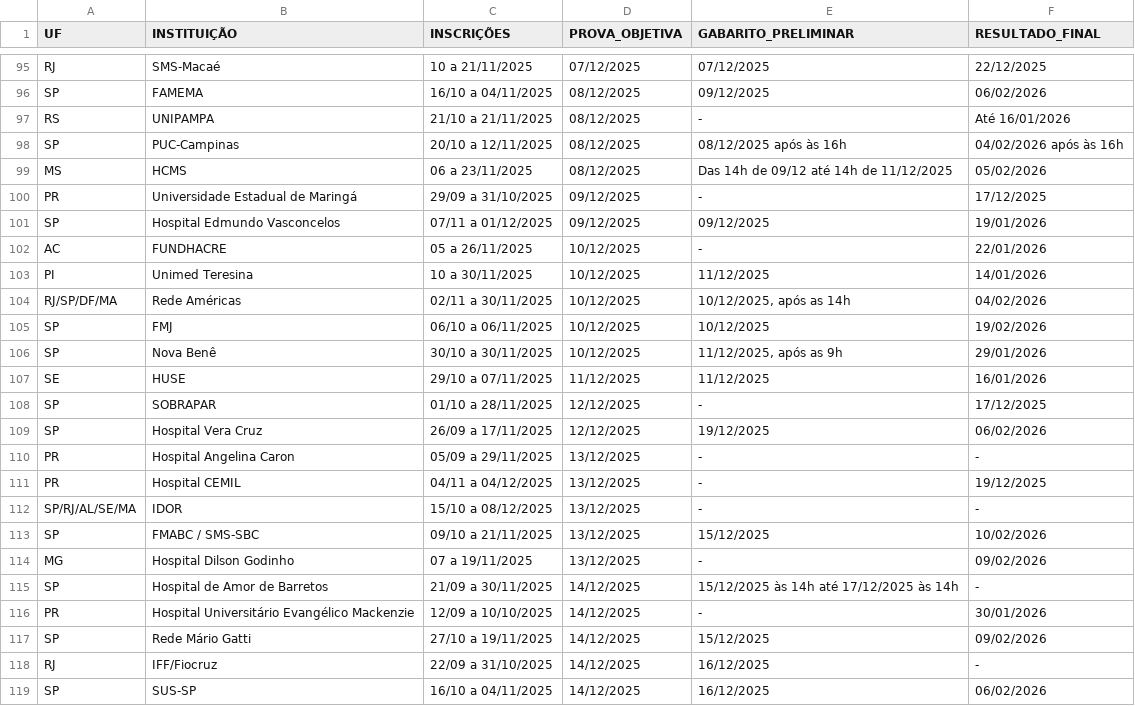
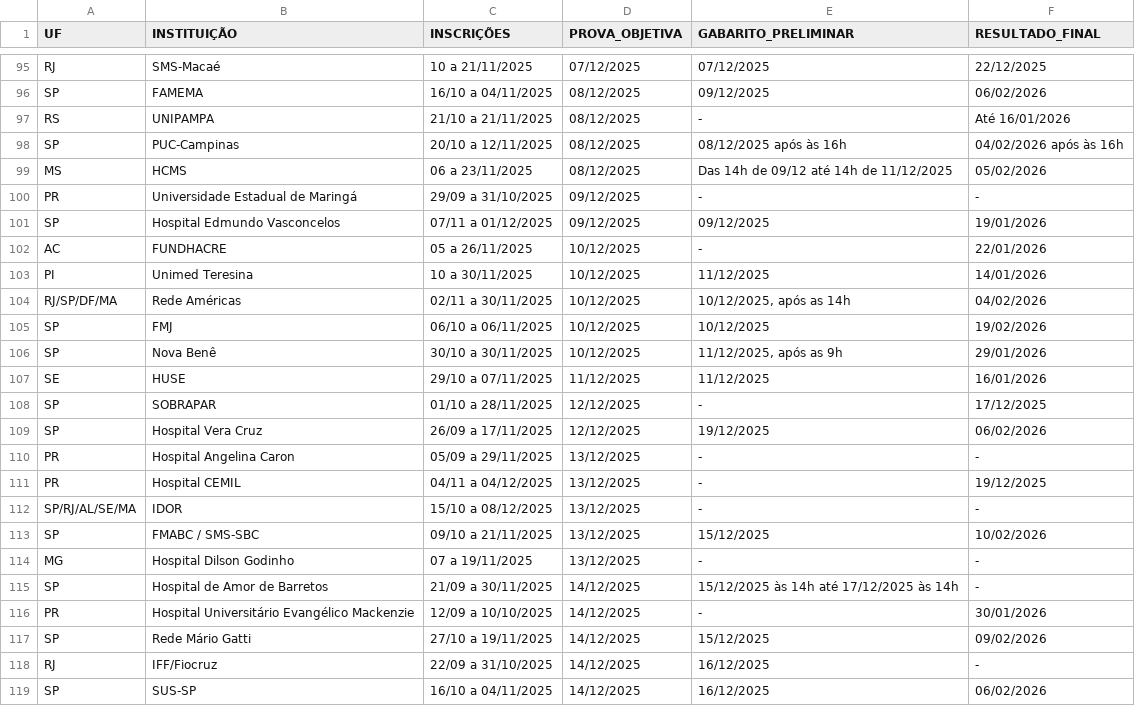
Before and after one commit to cadeteafya/calendario-provas, a CSV file: data/calendario_residencia.csv, drawn as a sheet; only a part is shown, gaps mark what is left out; the diff covers the shown part only.

```diff
--- a/data/calendario_residencia.csv
+++ b/data/calendario_residencia.csv
@@ -99,3 +99,3 @@ SP,PUC-Campinas,20/10 a 12/11/2025,08/12/2025,08/12/2025 após às 16h,04/02/202
 MS,HCMS,06 a 23/11/2025,08/12/2025,Das 14h de 09/12 até 14h de 11/12/2025,05/02/2026
-PR,Universidade Estadual de Maringá,29/09 a 31/10/2025,09/12/2025,-,17/12/2025
+PR,Universidade Estadual de Maringá,29/09 a 31/10/2025,09/12/2025,-,-
 SP,Hospital Edmundo Vasconcelos,07/11 a 01/12/2025,09/12/2025,09/12/2025,19/01/2026
@@ -113,3 +113,3 @@ SP/RJ/AL/SE/MA,IDOR,15/10 a 08/12/2025,13/12/2025,-,-
 SP,FMABC / SMS-SBC,09/10 a 21/11/2025,13/12/2025,15/12/2025,10/02/2026
-MG,Hospital Dilson Godinho,07 a 19/11/2025,13/12/2025,-,09/02/2026
+MG,Hospital Dilson Godinho,07 a 19/11/2025,13/12/2025,-,-
 SP,Hospital de Amor de Barretos,21/09 a 30/11/2025,14/12/2025,15/12/2025 às 14h até 17/12/2025 às 14h,-
```
Also changed, not shown: 15 edited cells elsewhere in this file, 2 other files.
